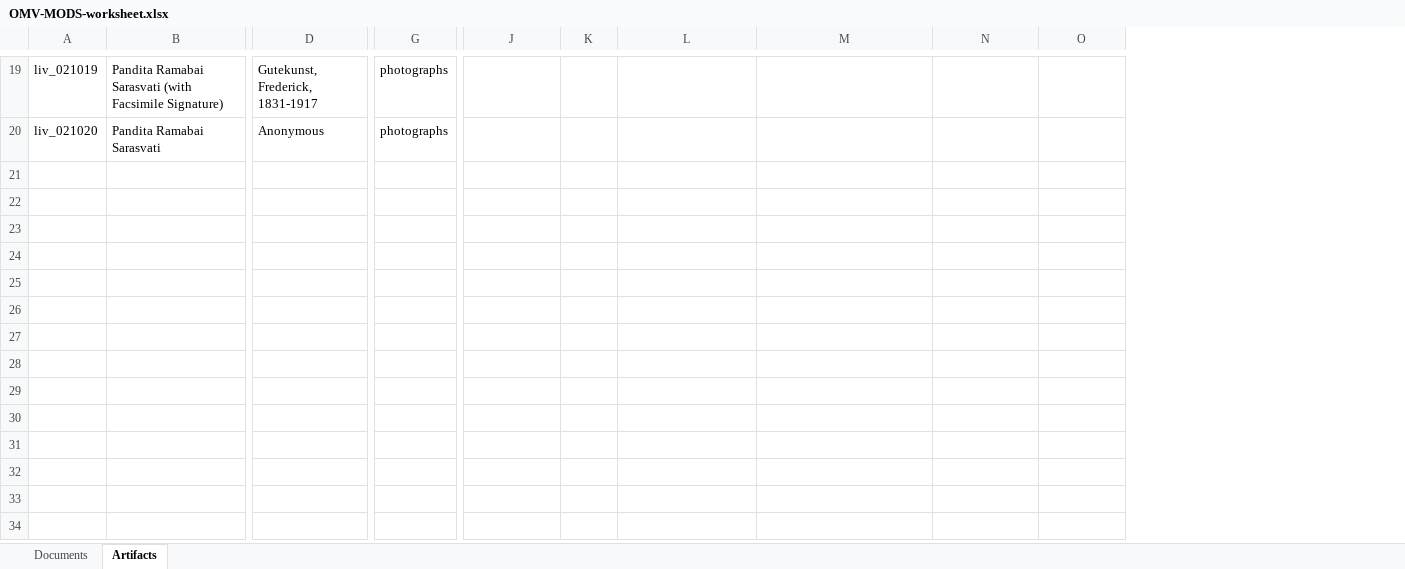
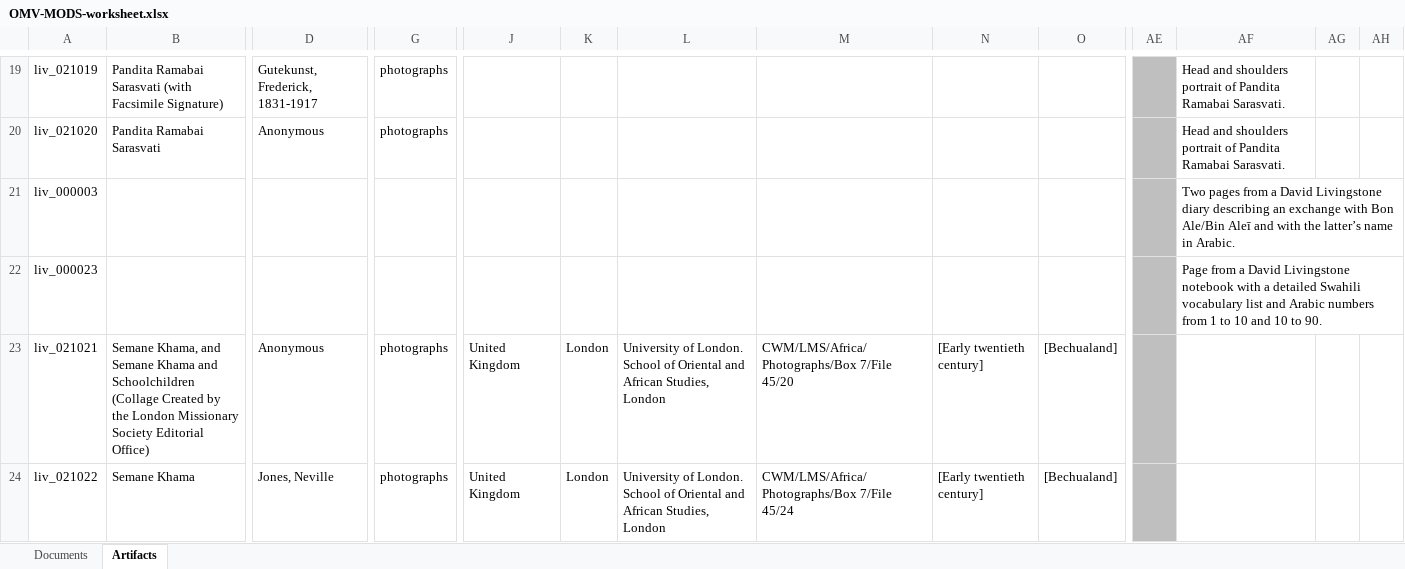
Before and after one commit to livingstoneonline/onemorevoice, an Excel workbook: transcriptions/OMV-MODS-worksheet.xlsx, sheet Artifacts, drawn as a sheet; only a part is shown, gaps mark what is left out; values as stored, in another font and other column widths than the file's, no borders; rows hold the shown columns only; the diff covers the shown part only; the diff names each change by its address in the sheet, - before the commit and + after, or states it on an @@ line.

Commit message:
update mods for new Semane images

```diff
--- a/transcriptions/OMV-MODS-worksheet.xlsx (sheet Artifacts)
+++ b/transcriptions/OMV-MODS-worksheet.xlsx (sheet Artifacts)
+column AE, empty
+column AF, rows 19-20: Head and shoulders portrait of Pandita Ramabai Sarasvati. | Head and shoulders portrait of Pandita Ramabai Sarasvati.
+column AG, empty
+column AH, empty
+row 21: liv_000003 |  |  |  |  |  |  |  |  |  |  | Two pages from a David Livingstone diary describing an exchange with Bon Ale/Bin Aleī and with the latter’s name in Arabic.
+row 22: liv_000023 |  |  |  |  |  |  |  |  |  |  | Page from a David Livingstone notebook with a detailed Swahili vocabulary list and Arabic numbers from 1 to 10 and 10 to 90.
+row 23: liv_021021 | Semane Khama, and Semane Khama and Schoolchildren (Collage Created by the London Missionary Society Editorial Office) | Anonymous | photographs | United Kingdom | London | University of London. School of Oriental and African Studies, London | CWM/LMS/Africa/Photographs/Box 7/File 45/20 | [Early twentieth century] | [Bechualand]
+row 24: liv_021022 | Semane Khama | Jones, Neville | photographs | United Kingdom | London | University of London. School of Oriental and African Studies, London | CWM/LMS/Africa/Photographs/Box 7/File 45/24 | [Early twentieth century] | [Bechualand]
```
Also changed, not shown: 3 added rows elsewhere in this sheet.
